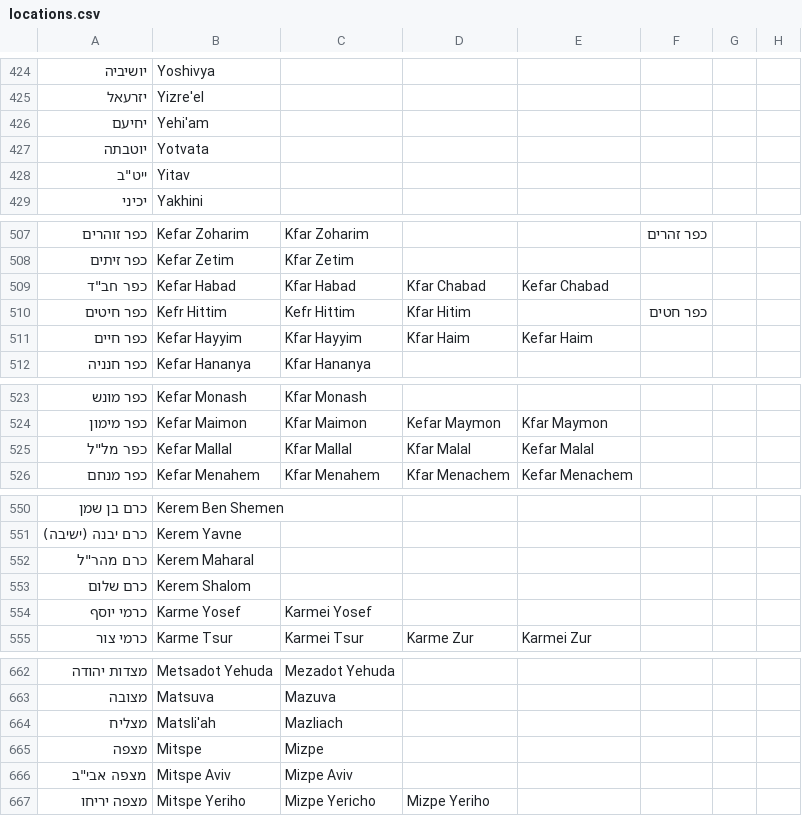
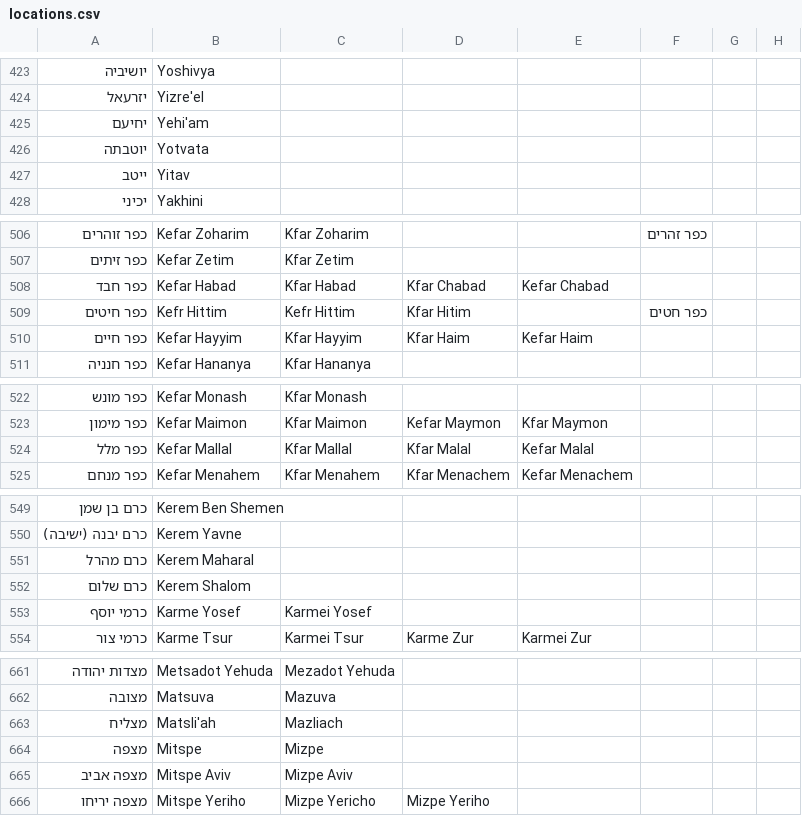
Before and after one commit to niryariv/israel_coordinates, a CSV file: locations.csv, drawn as a sheet; only a part is shown, gaps mark what is left out; the diff covers the shown part only.

```diff
--- a/locations.csv
+++ b/locations.csv
@@ -427,3 +426,3 @@
 יוטבתה,Yotvata,,,,,,
-"ייט""ב",Yitav,,,,,,
+ייטב,Yitav,,,,,,
 יכיני,Yakhini,,,,,,
@@ -508,3 +507,3 @@
 כפר זיתים,Kefar Zetim,Kfar Zetim,,,,,
-"כפר חב""ד",Kefar Habad,Kfar Habad,Kfar Chabad,Kefar Chabad,,,
+כפר חבד,Kefar Habad,Kfar Habad,Kfar Chabad,Kefar Chabad,,,
 כפר חיטים,Kefr Hittim,Kefr Hittim,Kfar Hitim,,כפר חטים,,
@@ -524,3 +523,3 @@
 כפר מימון,Kefar Maimon,Kfar Maimon,Kefar Maymon,Kfar Maymon,,,
-"כפר מל""ל",Kefar Mallal,Kfar Mallal,Kfar Malal,Kefar Malal,,,
+כפר מלל,Kefar Mallal,Kfar Mallal,Kfar Malal,Kefar Malal,,,
 כפר מנחם,Kefar Menahem,Kfar Menahem,Kfar Menachem,Kefar Menachem,,,
@@ -551,3 +550,3 @@
 כרם יבנה (ישיבה),Kerem Yavne,,,,,,
-"כרם מהר""ל",Kerem Maharal,,,,,,
+כרם מהרל,Kerem Maharal,,,,,,
 כרם שלום,Kerem Shalom,,,,,,
@@ -665,3 +664,3 @@
 מצפה,Mitspe,Mizpe,,,,,
-"מצפה אבי""ב",Mitspe Aviv,Mizpe Aviv,,,,,
+מצפה אביב,Mitspe Aviv,Mizpe Aviv,,,,,
 מצפה יריחו,Mitspe Yeriho,Mizpe Yericho,Mizpe Yeriho,,,,
```
Also changed, not shown: 1 removed row and 21 edited cells elsewhere in this file, 3 other files.
